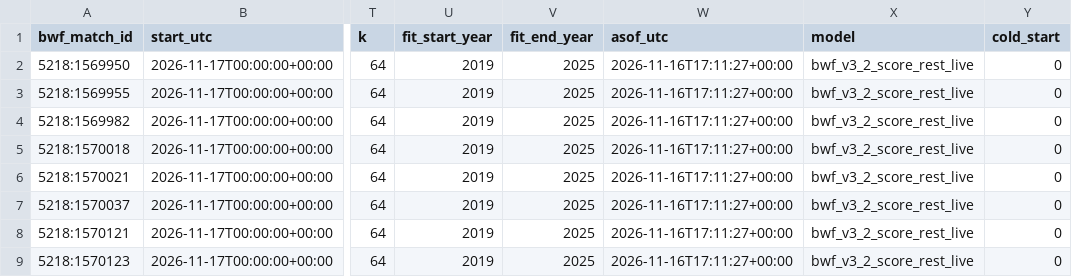
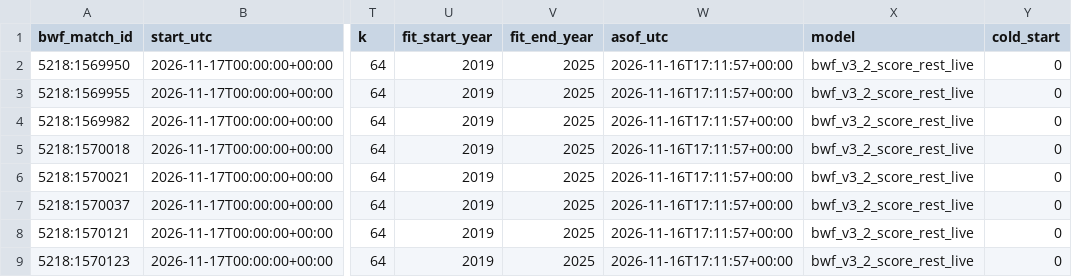
Before and after one commit to berangerbeato-cmd/badminton-lab, a CSV file: data/model_v3_2_live/upcoming_latest.csv, drawn as a sheet; only a part is shown, gaps mark what is left out; the diff names each change by its address in the sheet, - before the commit and + after, or states it on an @@ line.

```diff
--- a/data/model_v3_2_live/upcoming_latest.csv
+++ b/data/model_v3_2_live/upcoming_latest.csv
-W2:W9 (asof_utc): 2026-11-16T17:11:27+00:00
+W2:W9 (asof_utc): 2026-11-16T17:11:57+00:00
```
Also changed, not shown: 3 other files.
